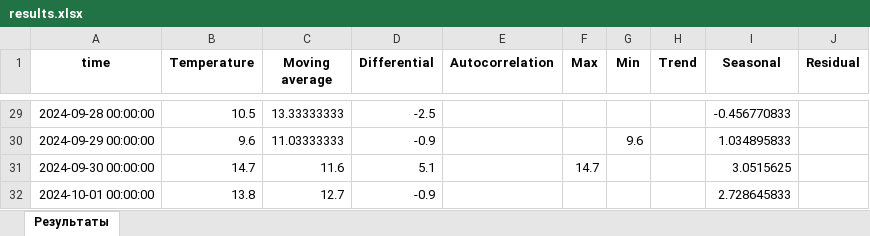
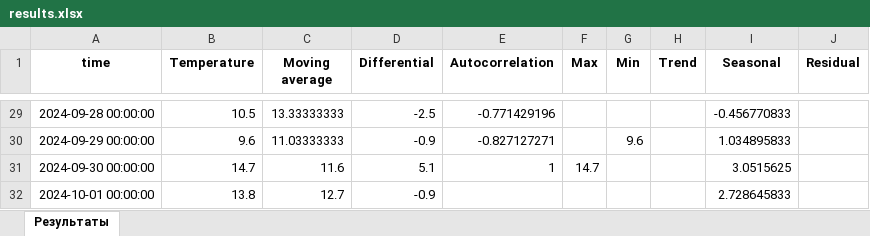
Before and after one commit to Ma-li-na/6402maksimovaav, an Excel workbook: data_analysis/results.xlsx, sheet Результаты, drawn as a sheet; only a part is shown, gaps mark what is left out; values as stored, in another font and other column widths than the file's, no borders; the diff covers the shown part only; the diff names each change by its address in the sheet, - before the commit and + after, or states it on an @@ line.

```diff
--- a/data_analysis/results.xlsx (sheet Результаты)
+++ b/data_analysis/results.xlsx (sheet Результаты)
-E29 (Autocorrelation): (empty)
+E29 (Autocorrelation): -0.771429196
-E30 (Autocorrelation): (empty)
+E30 (Autocorrelation): -0.827127271
-E31 (Autocorrelation): (empty)
+E31 (Autocorrelation): 1
```
Also changed, not shown: 27 edited cells elsewhere in this sheet, 5 other files.
